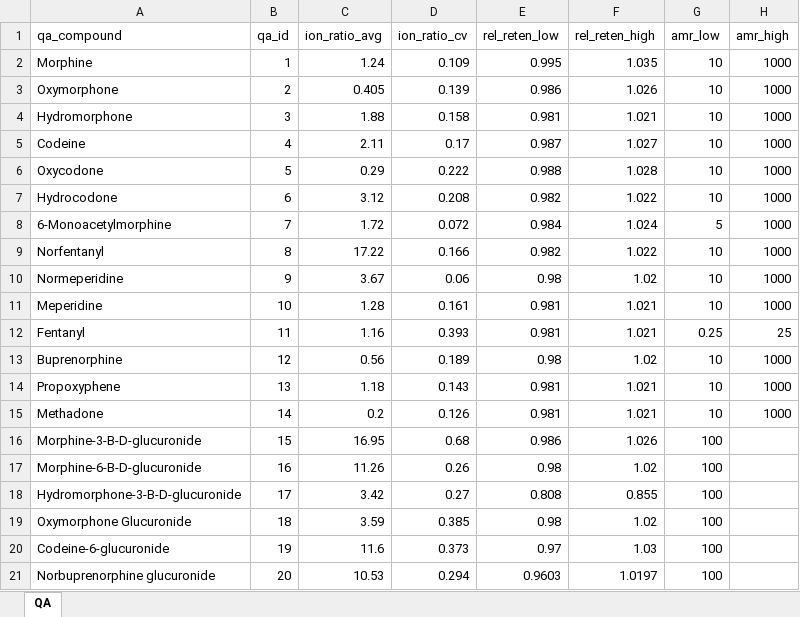
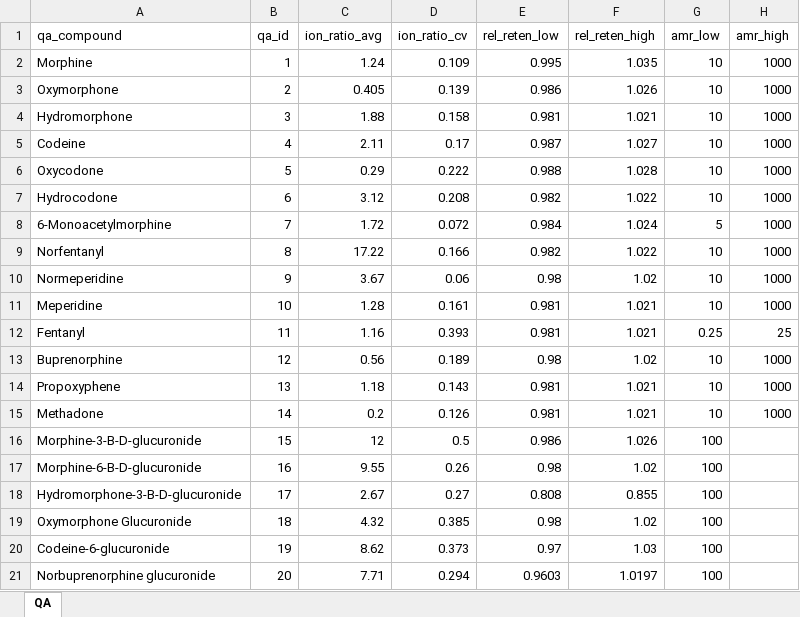
Before and after one commit to nhoffman/opiates, an Excel workbook: opiate/data/qa.xlsx, sheet QA, drawn as a sheet; only a part is shown; values as stored, in another font and other column widths than the file's, no borders; the diff names each change by its address in the sheet, - before the commit and + after, or states it on an @@ line.

Commit message:
update target ratios for the glucuronides

```diff
--- a/opiate/data/qa.xlsx (sheet QA)
+++ b/opiate/data/qa.xlsx (sheet QA)
-C16 (ion_ratio_avg): 16.95
+C16 (ion_ratio_avg): 12
-D16 (ion_ratio_cv): 0.68
+D16 (ion_ratio_cv): 0.5
-C17 (ion_ratio_avg): 11.26
+C17 (ion_ratio_avg): 9.55
-C18 (ion_ratio_avg): 3.42
+C18 (ion_ratio_avg): 2.67
-C19 (ion_ratio_avg): 3.59
+C19 (ion_ratio_avg): 4.32
-C20 (ion_ratio_avg): 11.6
+C20 (ion_ratio_avg): 8.62
-C21 (ion_ratio_avg): 10.53
+C21 (ion_ratio_avg): 7.71
```
Also changed, not shown: 1 other file.
